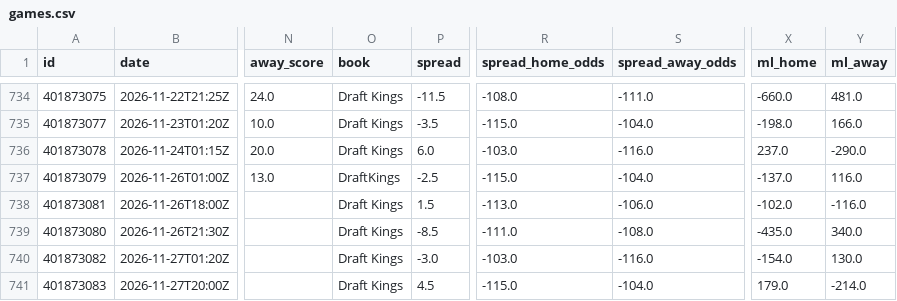
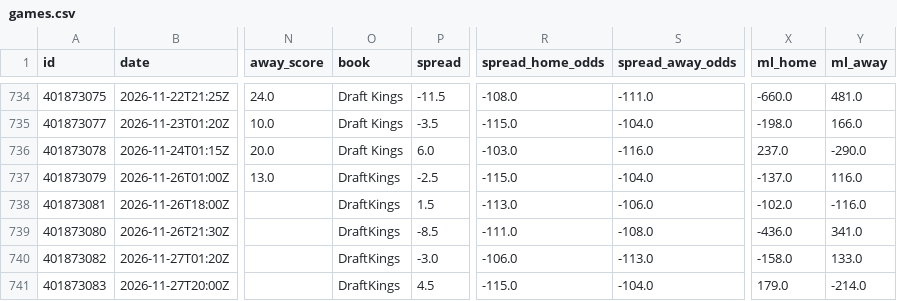
Before and after one commit to bradyaubuchon/cbb-model, a CSV file: data/nfl/games.csv, drawn as a sheet; only a part is shown, gaps mark what is left out; the diff names each change by its address in the sheet, - before the commit and + after, or states it on an @@ line.

```diff
--- a/data/nfl/games.csv
+++ b/data/nfl/games.csv
-O738:O741 (book): Draft Kings
+O738:O741 (book): DraftKings
-X739 (ml_home): -435.0
+X739 (ml_home): -436.0
-Y739 (ml_away): 340.0
+Y739 (ml_away): 341.0
-R740 (spread_home_odds): -103.0
+R740 (spread_home_odds): -106.0
-S740 (spread_away_odds): -116.0
+S740 (spread_away_odds): -113.0
-X740 (ml_home): -154.0
+X740 (ml_home): -158.0
-Y740 (ml_away): 130.0
+Y740 (ml_away): 133.0
```
Also changed, not shown: data/nba/games.csv, 9 other files.
